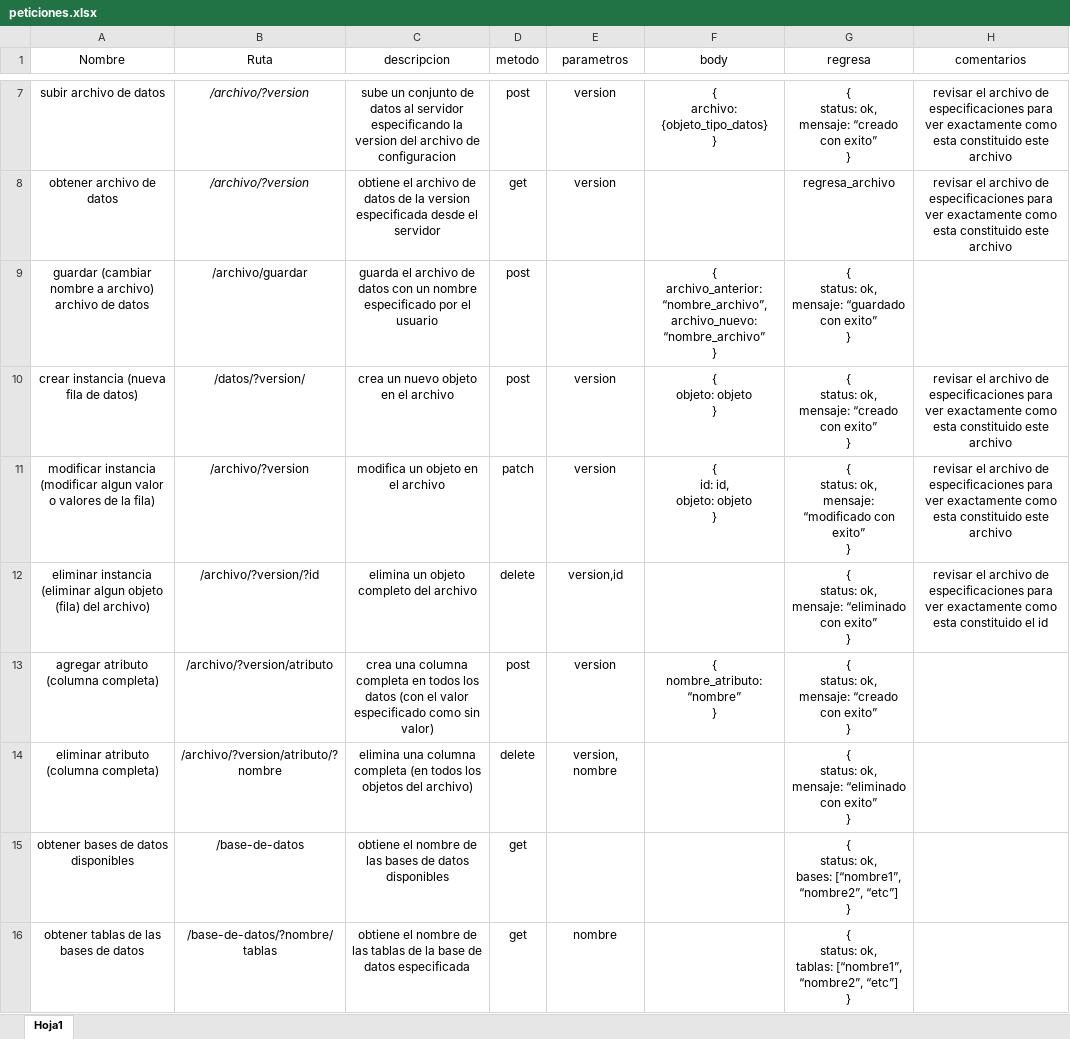
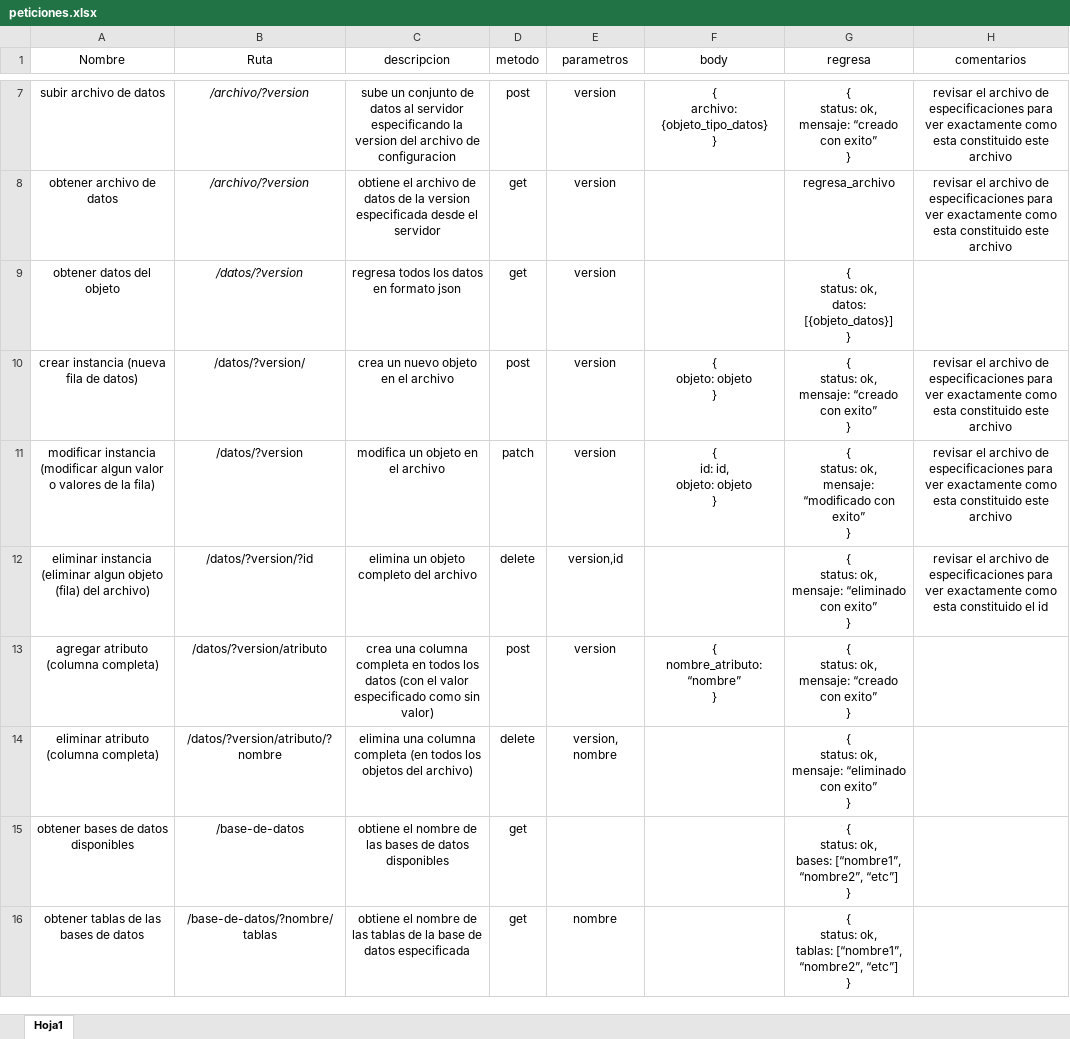
Before and after one commit to launderex619/mineria-de-datos, an Excel workbook: peticiones.xlsx, sheet Hoja1, drawn as a sheet; only a part is shown, gaps mark what is left out; values as stored, in another font and other column widths than the file's, no borders; removed rows and columns are numbered as before the commit, all else as after; ↵ is a line break in a cell; the diff names each change by its address in the sheet, - before the commit and + after, or states it on an @@ line.

```diff
--- a/peticiones.xlsx (sheet Hoja1)
+++ b/peticiones.xlsx (sheet Hoja1)
-row 9: guardar (cambiar nombre a archivo) archivo de datos | /archivo/guardar | guarda el archivo de datos con un nombre especificado por el usuario | post |  | { ↵ archivo_anterior: “nombre_archivo”, ↵ archivo_nuevo: “nombre_archivo” ↵ } | { ↵ status: ok, ↵ mensaje: “guardado con exito” ↵ }
+row 9: obtener datos del objeto | /datos/?version | regresa todos los datos en formato json | get | version |  | { ↵ status: ok, ↵ datos: [{objeto_datos}] ↵ }
-B11 (Ruta): /archivo/?version
+B11 (Ruta): /datos/?version
-B12 (Ruta): /archivo/?version/?id
+B12 (Ruta): /datos/?version/?id
-B13 (Ruta): /archivo/?version/atributo
+B13 (Ruta): /datos/?version/atributo
-B14 (Ruta): /archivo/?version/atributo/?nombre
+B14 (Ruta): /datos/?version/atributo/?nombre
```
Also changed, not shown: 1 other file.
